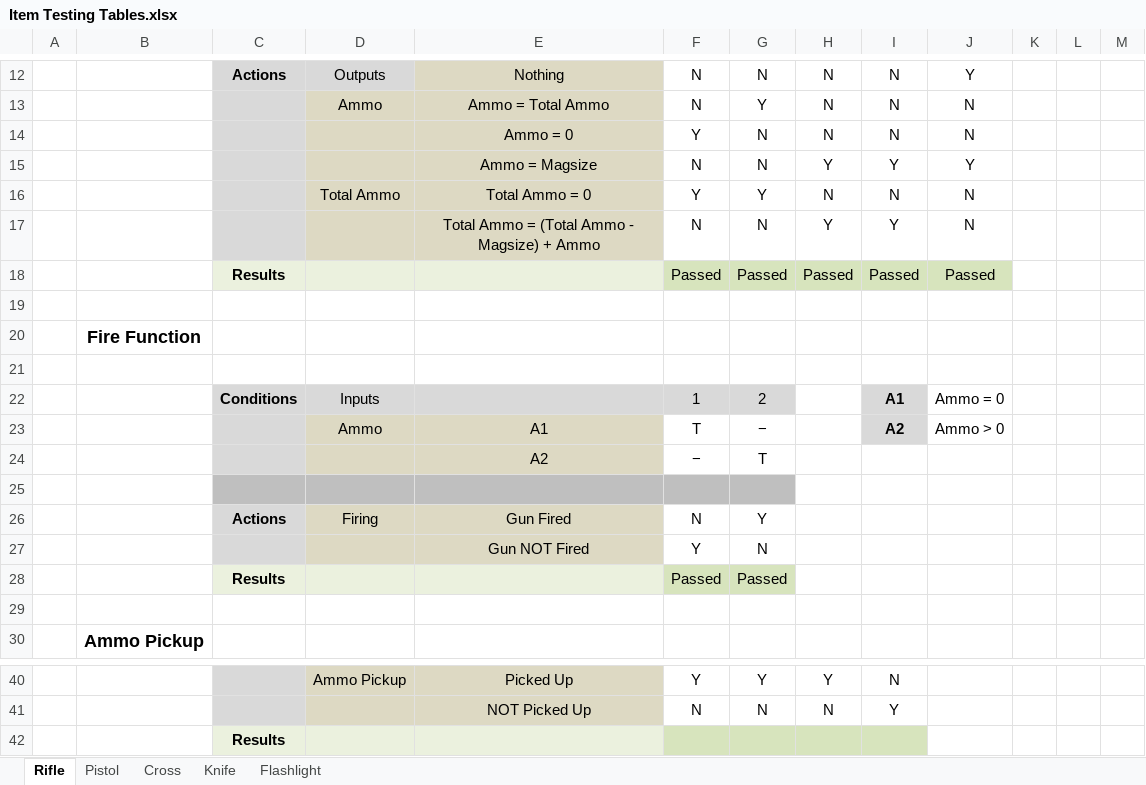
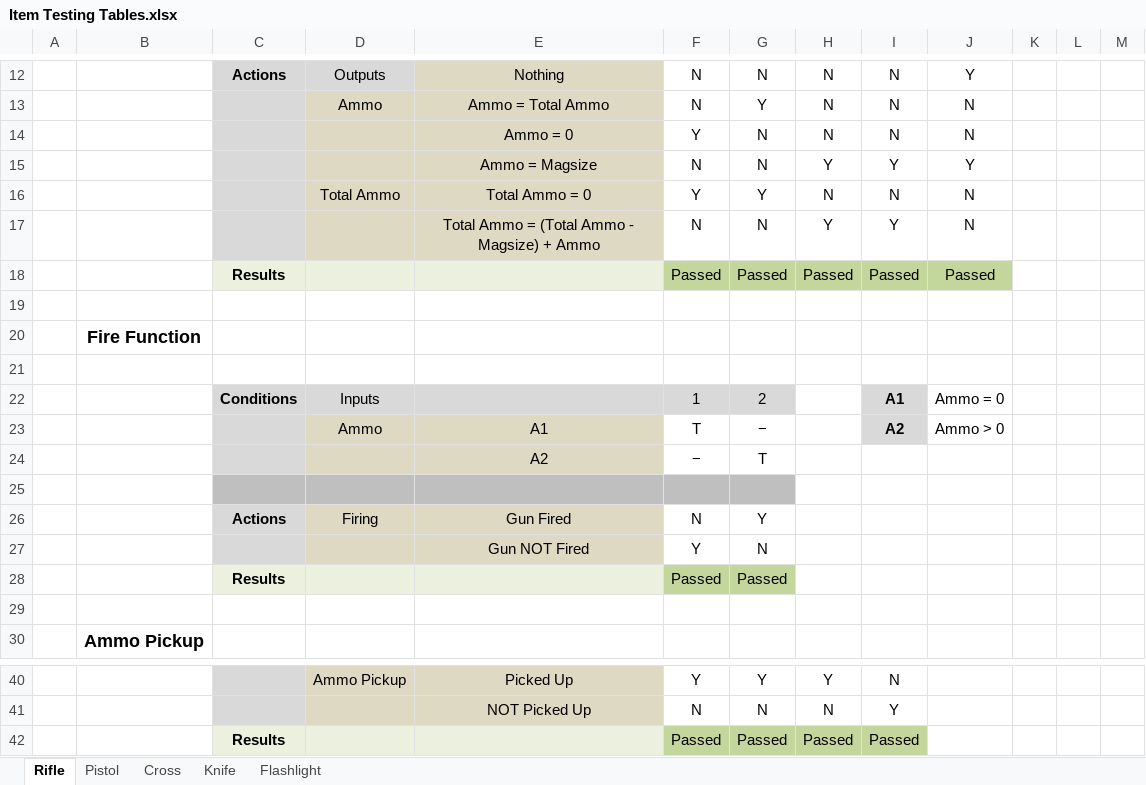
Before and after one commit to EvanGeissler/ENSE-400-Project-Night-Terror, an Excel workbook: Documentation/Testing/Item Testing Tables.xlsx, sheet Rifle, drawn as a sheet; only a part is shown, gaps mark what is left out; values as stored, in another font and other column widths than the file's, no borders; removed rows and columns are numbered as before the commit, all else as after; the diff names each change by its address in the sheet, - before the commit and + after, or states it on an @@ line.

```diff
--- a/Documentation/Testing/Item Testing Tables.xlsx (sheet Rifle)
+++ b/Documentation/Testing/Item Testing Tables.xlsx (sheet Rifle)
-F18:J18 fill: #D7E4BD
+F18:J18 fill: #C3D69B
-F28:G28 fill: #D7E4BD
+F28:G28 fill: #C3D69B
-row 42:  |  | Results
+row 42:  |  | Results |  |  | Passed | Passed | Passed | Passed
```
Also changed, not shown: sheet Flashlight, sheet Cross, sheet Knife, sheet Pistol, 6 other files.
